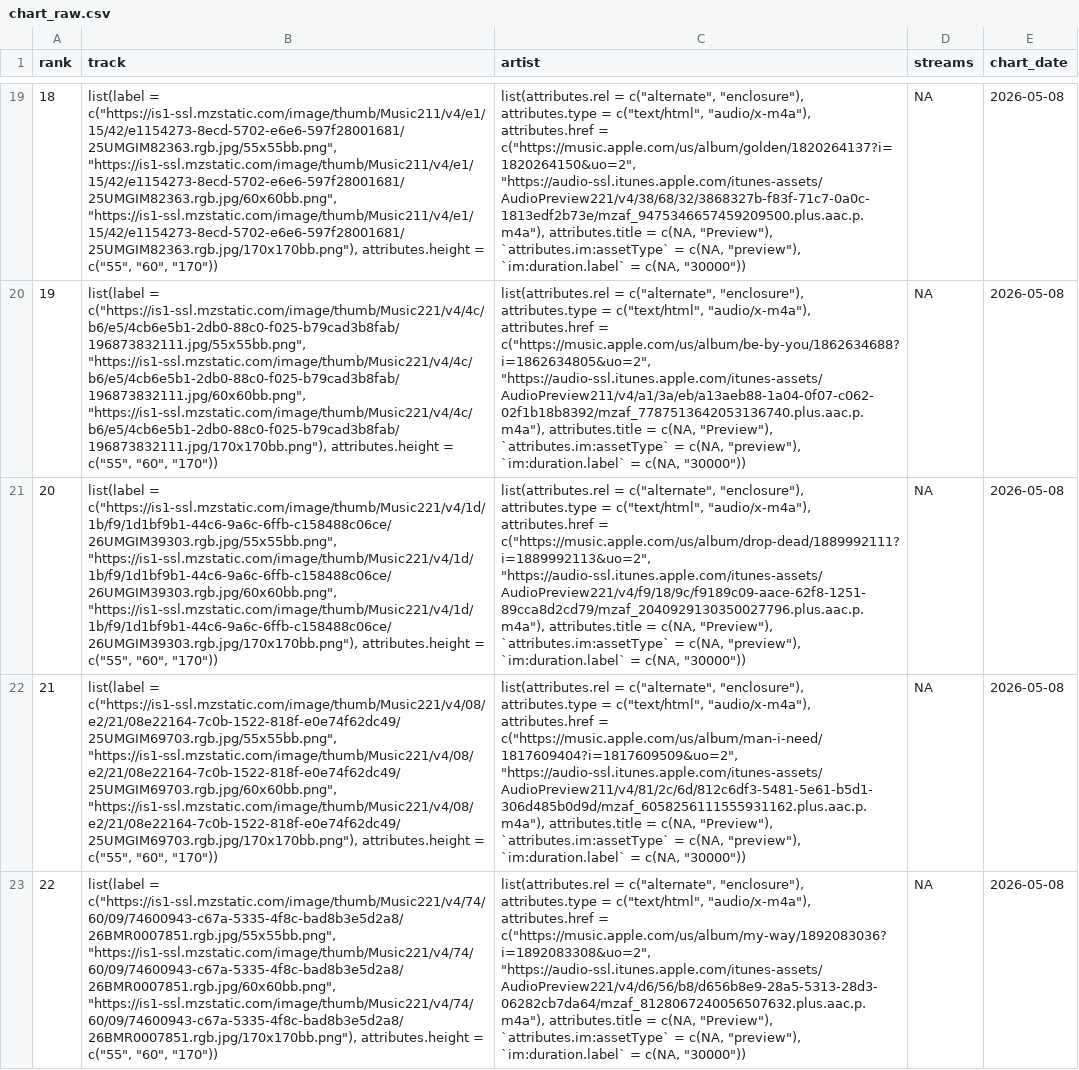
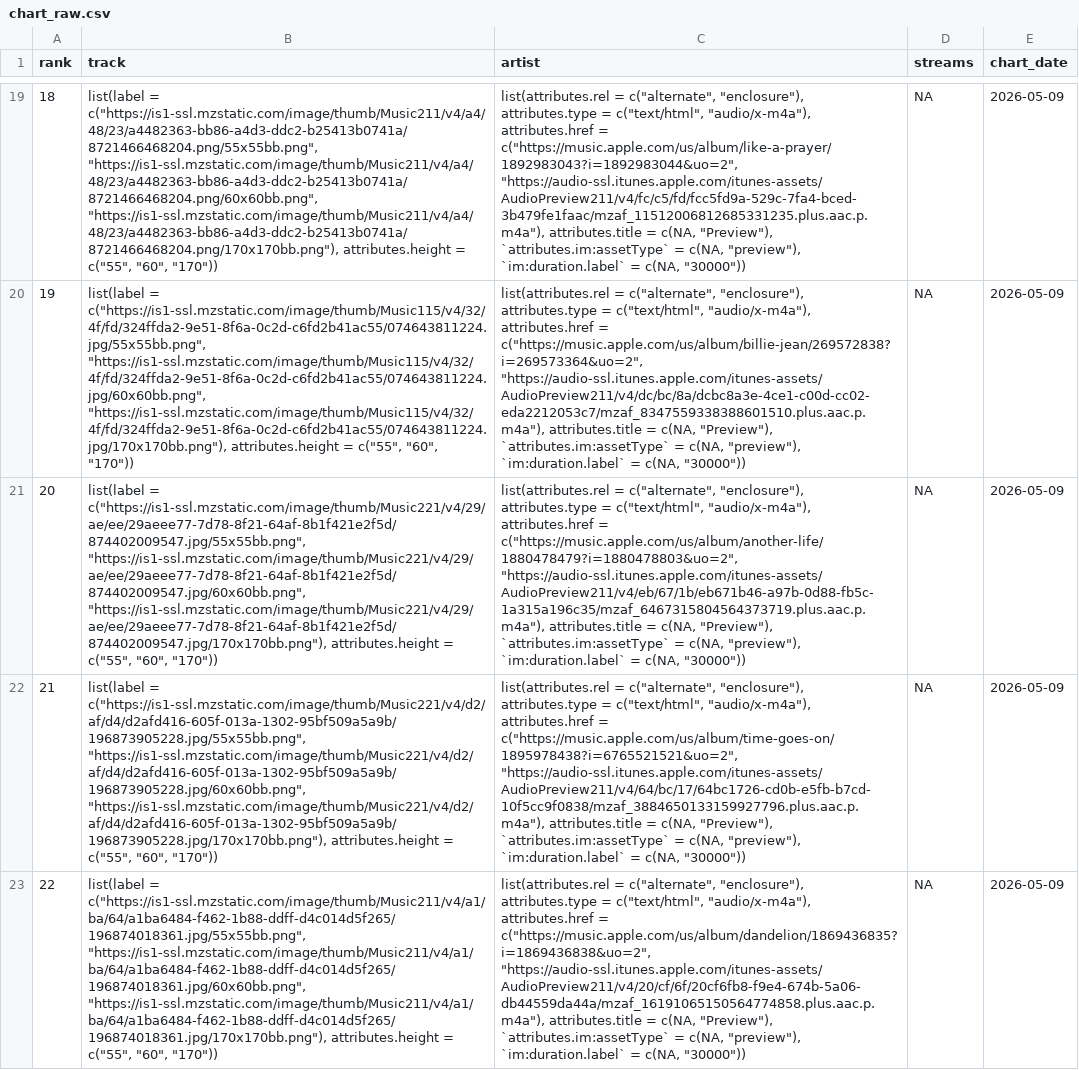
Before and after one commit to NobleXIX/JNH-LyricsDashboard, a CSV file: data_raw/chart_raw.csv, drawn as a sheet; only a part is shown, gaps mark what is left out; the diff covers the shown part only; the diff names each change by its address in the sheet, - before the commit and + after, or states it on an @@ line.

```diff
--- a/data_raw/chart_raw.csv
+++ b/data_raw/chart_raw.csv
-B19 (track): list(label = c("https://is1-ssl.mzstatic.com/image/thumb/Music211/v4/e1/15/42/e1154273-8ecd-5702-e6e6-597f28001681/25UMGIM82363.rgb.jpg/55x55bb.png", "https://is1-ssl.mzstatic.com/image/thumb/Music211/v4/e1/15/42/e1154273-8ecd-5702-e6e6-597f28001681/25UMGIM82363.rgb.jpg/60x60bb.png", "https://is1-ssl.mzstatic.com/image/thumb/Music211/v4/e1/15/42/e1154273-8ecd-5702-e6e6-597f28001681/25UMGIM82363.rgb.jpg/170x170bb.png"), attributes.height =…
+B19 (track): list(label = c("https://is1-ssl.mzstatic.com/image/thumb/Music211/v4/a4/48/23/a4482363-bb86-a4d3-ddc2-b25413b0741a/8721466468204.png/55x55bb.png", "https://is1-ssl.mzstatic.com/image/thumb/Music211/v4/a4/48/23/a4482363-bb86-a4d3-ddc2-b25413b0741a/8721466468204.png/60x60bb.png", "https://is1-ssl.mzstatic.com/image/thumb/Music211/v4/a4/48/23/a4482363-bb86-a4d3-ddc2-b25413b0741a/8721466468204.png/170x170bb.png"), attributes.height =…
-C19 (artist): …attributes.href = c("https://music.apple.com/us/album/golden/1820264137?i=1820264150&uo=2", "https://audio-ssl.itunes.apple.com/itunes-assets/AudioPreview221/v4/38/68/32/3868327b-f83f-71c7-0a0c-1813edf2b73e/mzaf_9475346657459209500.plus.aac.p.m4a"), attributes.title =…
+C19 (artist): …attributes.href = c("https://music.apple.com/us/album/like-a-prayer/1892983043?i=1892983044&uo=2", "https://audio-ssl.itunes.apple.com/itunes-assets/AudioPreview211/v4/fc/c5/fd/fcc5fd9a-529c-7fa4-bced-3b479fe1faac/mzaf_11512006812685331235.plus.aac.p.m4a"), attributes.title =…
-E19:E23 (chart_date): 2026-05-08
+E19:E23 (chart_date): 2026-05-09
-B20 (track): list(label = c("https://is1-ssl.mzstatic.com/image/thumb/Music221/v4/4c/b6/e5/4cb6e5b1-2db0-88c0-f025-b79cad3b8fab/196873832111.jpg/55x55bb.png", "https://is1-ssl.mzstatic.com/image/thumb/Music221/v4/4c/b6/e5/4cb6e5b1-2db0-88c0-f025-b79cad3b8fab/196873832111.jpg/60x60bb.png", "https://is1-ssl.mzstatic.com/image/thumb/Music221/v4/4c/b6/e5/4cb6e5b1-2db0-88c0-f025-b79cad3b8fab/196873832111.jpg/170x170bb.png"), attributes.height =…
+B20 (track): list(label = c("https://is1-ssl.mzstatic.com/image/thumb/Music115/v4/32/4f/fd/324ffda2-9e51-8f6a-0c2d-c6fd2b41ac55/074643811224.jpg/55x55bb.png", "https://is1-ssl.mzstatic.com/image/thumb/Music115/v4/32/4f/fd/324ffda2-9e51-8f6a-0c2d-c6fd2b41ac55/074643811224.jpg/60x60bb.png", "https://is1-ssl.mzstatic.com/image/thumb/Music115/v4/32/4f/fd/324ffda2-9e51-8f6a-0c2d-c6fd2b41ac55/074643811224.jpg/170x170bb.png"), attributes.height =…
-C20 (artist): …attributes.href = c("https://music.apple.com/us/album/be-by-you/1862634688?i=1862634805&uo=2", "https://audio-ssl.itunes.apple.com/itunes-assets/AudioPreview211/v4/a1/3a/eb/a13aeb88-1a04-0f07-c062-02f1b18b8392/mzaf_7787513642053136740.plus.aac.p.m4a"), attributes.title =…
+C20 (artist): …attributes.href = c("https://music.apple.com/us/album/billie-jean/269572838?i=269573364&uo=2", "https://audio-ssl.itunes.apple.com/itunes-assets/AudioPreview211/v4/dc/bc/8a/dcbc8a3e-4ce1-c00d-cc02-eda2212053c7/mzaf_8347559338388601510.plus.aac.p.m4a"), attributes.title =…
-B21 (track): list(label = c("https://is1-ssl.mzstatic.com/image/thumb/Music221/v4/1d/1b/f9/1d1bf9b1-44c6-9a6c-6ffb-c158488c06ce/26UMGIM39303.rgb.jpg/55x55bb.png", "https://is1-ssl.mzstatic.com/image/thumb/Music221/v4/1d/1b/f9/1d1bf9b1-44c6-9a6c-6ffb-c158488c06ce/26UMGIM39303.rgb.jpg/60x60bb.png", "https://is1-ssl.mzstatic.com/image/thumb/Music221/v4/1d/1b/f9/1d1bf9b1-44c6-9a6c-6ffb-c158488c06ce/26UMGIM39303.rgb.jpg/170x170bb.png"), attributes.height =…
+B21 (track): list(label = c("https://is1-ssl.mzstatic.com/image/thumb/Music221/v4/29/ae/ee/29aeee77-7d78-8f21-64af-8b1f421e2f5d/874402009547.jpg/55x55bb.png", "https://is1-ssl.mzstatic.com/image/thumb/Music221/v4/29/ae/ee/29aeee77-7d78-8f21-64af-8b1f421e2f5d/874402009547.jpg/60x60bb.png", "https://is1-ssl.mzstatic.com/image/thumb/Music221/v4/29/ae/ee/29aeee77-7d78-8f21-64af-8b1f421e2f5d/874402009547.jpg/170x170bb.png"), attributes.height =…
-C21 (artist): …attributes.href = c("https://music.apple.com/us/album/drop-dead/1889992111?i=1889992113&uo=2", "https://audio-ssl.itunes.apple.com/itunes-assets/AudioPreview221/v4/f9/18/9c/f9189c09-aace-62f8-1251-89cca8d2cd79/mzaf_2040929130350027796.plus.aac.p.m4a"), attributes.title =…
+C21 (artist): …attributes.href = c("https://music.apple.com/us/album/another-life/1880478479?i=1880478803&uo=2", "https://audio-ssl.itunes.apple.com/itunes-assets/AudioPreview211/v4/eb/67/1b/eb671b46-a97b-0d88-fb5c-1a315a196c35/mzaf_6467315804564373719.plus.aac.p.m4a"), attributes.title =…
-B22 (track): list(label = c("https://is1-ssl.mzstatic.com/image/thumb/Music221/v4/08/e2/21/08e22164-7c0b-1522-818f-e0e74f62dc49/25UMGIM69703.rgb.jpg/55x55bb.png", "https://is1-ssl.mzstatic.com/image/thumb/Music221/v4/08/e2/21/08e22164-7c0b-1522-818f-e0e74f62dc49/25UMGIM69703.rgb.jpg/60x60bb.png", "https://is1-ssl.mzstatic.com/image/thumb/Music221/v4/08/e2/21/08e22164-7c0b-1522-818f-e0e74f62dc49/25UMGIM69703.rgb.jpg/170x170bb.png"), attributes.height =…
+B22 (track): list(label = c("https://is1-ssl.mzstatic.com/image/thumb/Music221/v4/d2/af/d4/d2afd416-605f-013a-1302-95bf509a5a9b/196873905228.jpg/55x55bb.png", "https://is1-ssl.mzstatic.com/image/thumb/Music221/v4/d2/af/d4/d2afd416-605f-013a-1302-95bf509a5a9b/196873905228.jpg/60x60bb.png", "https://is1-ssl.mzstatic.com/image/thumb/Music221/v4/d2/af/d4/d2afd416-605f-013a-1302-95bf509a5a9b/196873905228.jpg/170x170bb.png"), attributes.height =…
-C22 (artist): …attributes.href = c("https://music.apple.com/us/album/man-i-need/1817609404?i=1817609509&uo=2", "https://audio-ssl.itunes.apple.com/itunes-assets/AudioPreview211/v4/81/2c/6d/812c6df3-5481-5e61-b5d1-306d485b0d9d/mzaf_6058256111555931162.plus.aac.p.m4a"), attributes.title =…
+C22 (artist): …attributes.href = c("https://music.apple.com/us/album/time-goes-on/1895978438?i=6765521521&uo=2", "https://audio-ssl.itunes.apple.com/itunes-assets/AudioPreview211/v4/64/bc/17/64bc1726-cd0b-e5fb-b7cd-10f5cc9f0838/mzaf_3884650133159927796.plus.aac.p.m4a"), attributes.title =…
-B23 (track): list(label = c("https://is1-ssl.mzstatic.com/image/thumb/Music221/v4/74/60/09/74600943-c67a-5335-4f8c-bad8b3e5d2a8/26BMR0007851.rgb.jpg/55x55bb.png", "https://is1-ssl.mzstatic.com/image/thumb/Music221/v4/74/60/09/74600943-c67a-5335-4f8c-bad8b3e5d2a8/26BMR0007851.rgb.jpg/60x60bb.png", "https://is1-ssl.mzstatic.com/image/thumb/Music221/v4/74/60/09/74600943-c67a-5335-4f8c-bad8b3e5d2a8/26BMR0007851.rgb.jpg/170x170bb.png"), attributes.height =…
+B23 (track): list(label = c("https://is1-ssl.mzstatic.com/image/thumb/Music211/v4/a1/ba/64/a1ba6484-f462-1b88-ddff-d4c014d5f265/196874018361.jpg/55x55bb.png", "https://is1-ssl.mzstatic.com/image/thumb/Music211/v4/a1/ba/64/a1ba6484-f462-1b88-ddff-d4c014d5f265/196874018361.jpg/60x60bb.png", "https://is1-ssl.mzstatic.com/image/thumb/Music211/v4/a1/ba/64/a1ba6484-f462-1b88-ddff-d4c014d5f265/196874018361.jpg/170x170bb.png"), attributes.height =…
-C23 (artist): …attributes.href = c("https://music.apple.com/us/album/my-way/1892083036?i=1892083308&uo=2", "https://audio-ssl.itunes.apple.com/itunes-assets/AudioPreview221/v4/d6/56/b8/d656b8e9-28a5-5313-28d3-06282cb7da64/mzaf_8128067240056507632.plus.aac.p.m4a"), attributes.title =…
+C23 (artist): …attributes.href = c("https://music.apple.com/us/album/dandelion/1869436835?i=1869436838&uo=2", "https://audio-ssl.itunes.apple.com/itunes-assets/AudioPreview211/v4/20/cf/6f/20cf6fb8-f9e4-674b-5a06-db44559da44a/mzaf_16191065150564774858.plus.aac.p.m4a"), attributes.title =…
```
Also changed, not shown: 127 edited cells elsewhere in this file, data_raw/lyrics_raw.csv.
